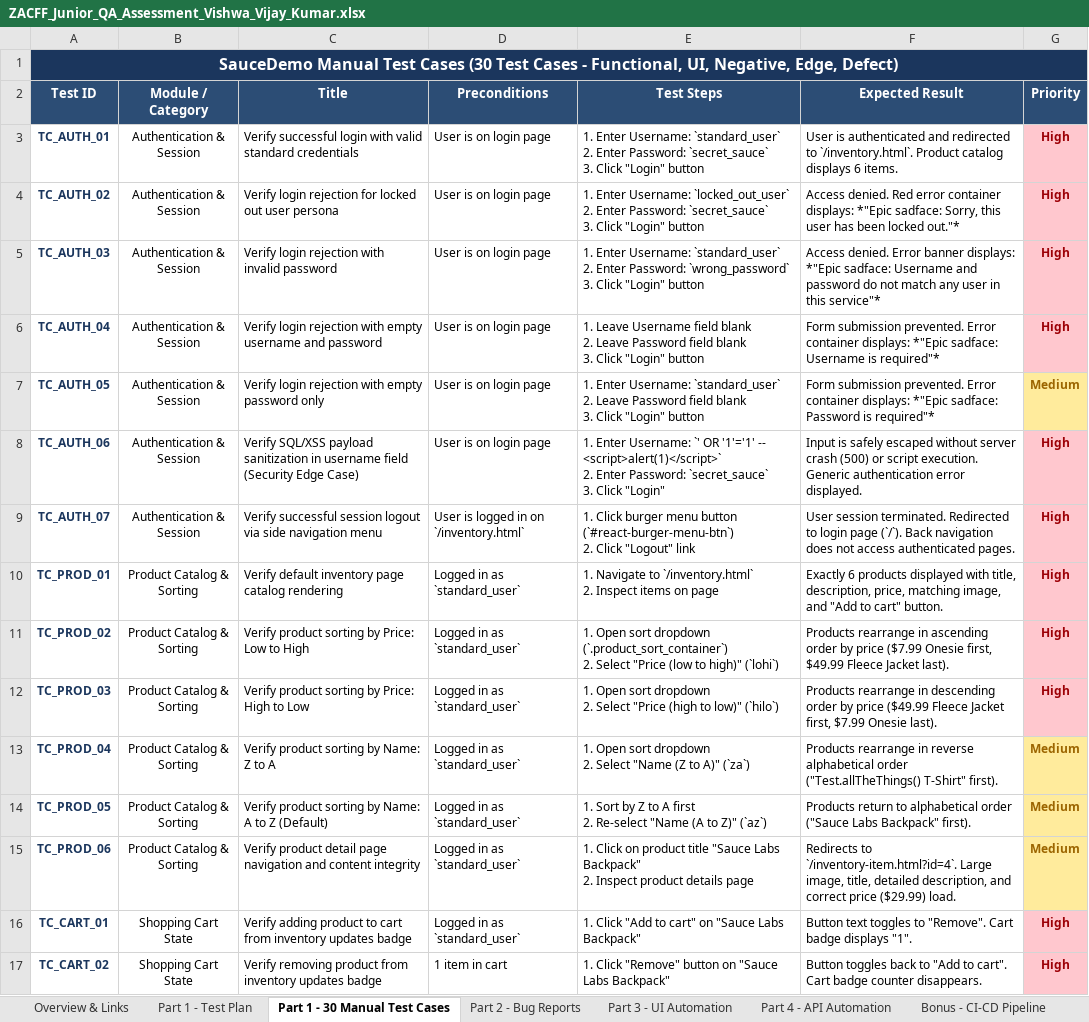
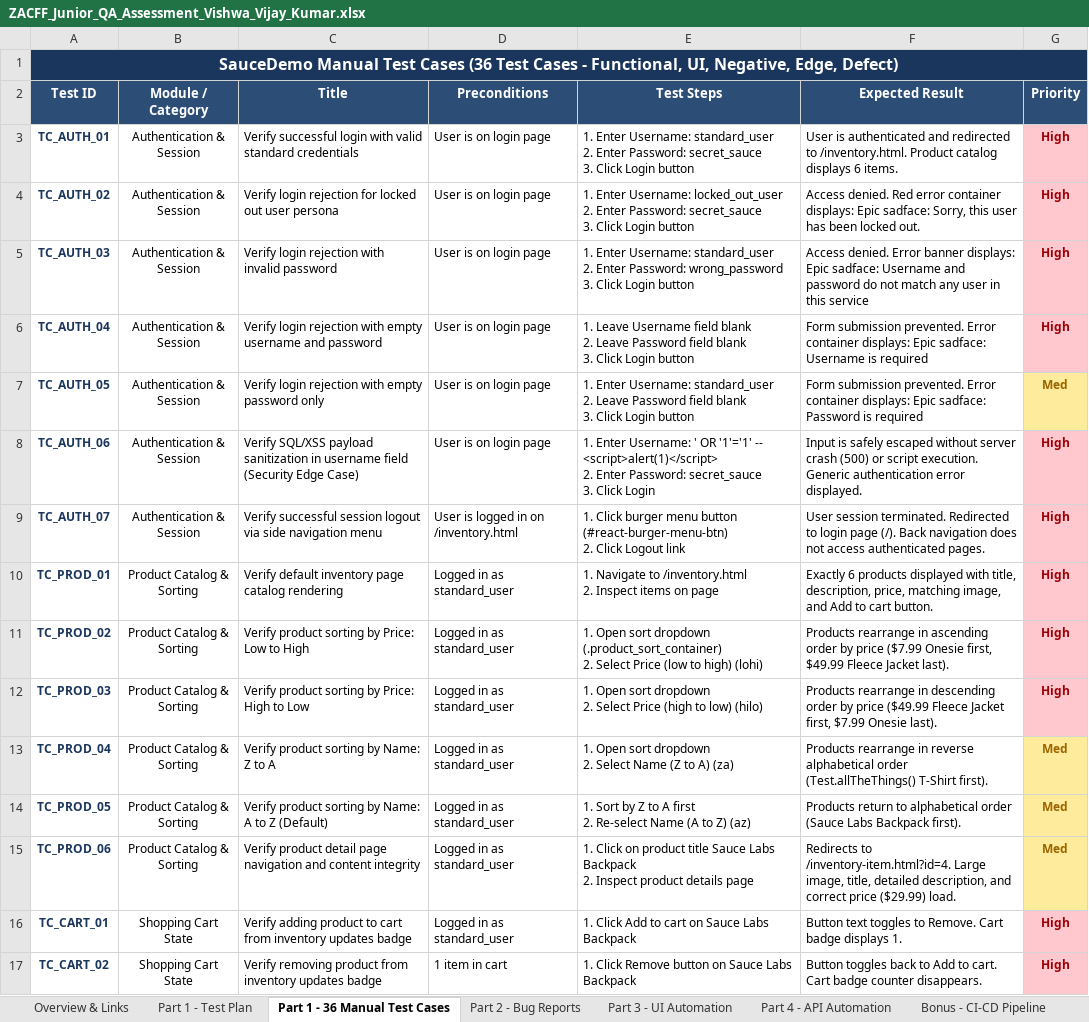
Before and after one commit to cittubisen-prog/saucedemo-qa-automation, an Excel workbook: ZACFF_Junior_QA_Assessment_Vishwa_Vijay_Kumar.xlsx, sheet Part 1 - 36 Manual Test Cases, drawn as a sheet; only a part is shown; values as stored, in another font and other column widths than the file's, no borders; ↵ is a line break in a cell; the diff covers the shown part only; the diff names each change by its address in the sheet, - before the commit and + after, or states it on an @@ line.

Commit message:
docs: update test cases documentation and master workbook to 36 test cases

```diff
--- a/ZACFF_Junior_QA_Assessment_Vishwa_Vijay_Kumar.xlsx (sheet Part 1 - 36 Manual Test Cases)
+++ b/ZACFF_Junior_QA_Assessment_Vishwa_Vijay_Kumar.xlsx (sheet Part 1 - 36 Manual Test Cases)
-sheet tab: Part 1 - 30 Manual Test Cases
+sheet tab: Part 1 - 36 Manual Test Cases
-A1 (Test ID): …Test Cases (30 Test Cases…
+A1 (Test ID): …Test Cases (36 Test Cases…
-E3 (Test Steps): …Enter Username: `standard_user` ↵ 2. Enter Password: `secret_sauce` ↵ 3. Click "Login" button
+E3 (Test Steps): …Enter Username: standard_user ↵ 2. Enter Password: secret_sauce ↵ 3. Click Login button
-F3 (Expected Result): …redirected to `/inventory.html`. Product catalog…
+F3 (Expected Result): …redirected to /inventory.html. Product catalog…
-E4 (Test Steps): …Enter Username: `locked_out_user` ↵ 2. Enter Password: `secret_sauce` ↵ 3. Click "Login" button
+E4 (Test Steps): …Enter Username: locked_out_user ↵ 2. Enter Password: secret_sauce ↵ 3. Click Login button
-F4 (Expected Result): …container displays: *"Epic sadface: Sorry, this user has been locked out."*
+F4 (Expected Result): …container displays: Epic sadface: Sorry, this user has been locked out.
-E5 (Test Steps): …Enter Username: `standard_user` ↵ 2. Enter Password: `wrong_password` ↵ 3. Click "Login" button
+E5 (Test Steps): …Enter Username: standard_user ↵ 2. Enter Password: wrong_password ↵ 3. Click Login button
-F5 (Expected Result): …banner displays: *"Epic sadface: Username and password do not match any user in this service"*
+F5 (Expected Result): …banner displays: Epic sadface: Username and password do not match any user in this service
-E6 (Test Steps): …3. Click "Login" button
+E6 (Test Steps): …3. Click Login button
-F6 (Expected Result): …container displays: *"Epic sadface: Username is required"*
+F6 (Expected Result): …container displays: Epic sadface: Username is required
-E7 (Test Steps): …Enter Username: `standard_user` ↵ 2. Leave Password field blank ↵ 3. Click "Login" button
+E7 (Test Steps): …Enter Username: standard_user ↵ 2. Leave Password field blank ↵ 3. Click Login button
-F7 (Expected Result): …container displays: *"Epic sadface: Password is required"*
+F7 (Expected Result): …container displays: Epic sadface: Password is required
-G7 (Priority): Medium
+G7 (Priority): Med
-E8 (Test Steps): …Enter Username: `' OR '1'='1' -- <script>alert(1)</script>` ↵ 2. Enter Password: `secret_sauce` ↵ 3. Click "Login"
+E8 (Test Steps): …Enter Username: ' OR '1'='1' -- <script>alert(1)</script> ↵ 2. Enter Password: secret_sauce ↵ 3. Click Login
-D9 (Preconditions): User is logged in on `/inventory.html`
+D9 (Preconditions): User is logged in on /inventory.html
-E9 (Test Steps): …menu button (`#react-burger-menu-btn`) ↵ 2. Click "Logout" link
+E9 (Test Steps): …menu button (#react-burger-menu-btn) ↵ 2. Click Logout link
-F9 (Expected Result): …login page (`/`). Back navigation…
+F9 (Expected Result): …login page (/). Back navigation…
-D10:D16 (Preconditions): Logged in as `standard_user`
+D10:D16 (Preconditions): Logged in as standard_user
-E10 (Test Steps): …Navigate to `/inventory.html` ↵ 2. Inspect…
+E10 (Test Steps): …Navigate to /inventory.html ↵ 2. Inspect…
-F10 (Expected Result): …image, and "Add to cart" button.
+F10 (Expected Result): …image, and Add to cart button.
-E11 (Test Steps): …sort dropdown (`.product_sort_container`) ↵ 2. Select "Price (low to high)" (`lohi`)
+E11 (Test Steps): …sort dropdown (.product_sort_container) ↵ 2. Select Price (low to high) (lohi)
-E12 (Test Steps): …2. Select "Price (high to low)" (`hilo`)
+E12 (Test Steps): …2. Select Price (high to low) (hilo)
-E13 (Test Steps): …2. Select "Name (Z to A)" (`za`)
+E13 (Test Steps): …2. Select Name (Z to A) (za)
-F13 (Expected Result): …alphabetical order ("Test.allTheThings() T-Shirt" first).
+F13 (Expected Result): …alphabetical order (Test.allTheThings() T-Shirt first).
-G13:G15 (Priority): Medium
+G13:G15 (Priority): Med
-E14 (Test Steps): …2. Re-select "Name (A to Z)" (`az`)
+E14 (Test Steps): …2. Re-select Name (A to Z) (az)
-F14 (Expected Result): …alphabetical order ("Sauce Labs Backpack" first).
+F14 (Expected Result): …alphabetical order (Sauce Labs Backpack first).
-E15 (Test Steps): …product title "Sauce Labs Backpack" ↵ 2. Inspect…
+E15 (Test Steps): …product title Sauce Labs Backpack ↵ 2. Inspect…
-F15 (Expected Result): Redirects to `/inventory-item.html?id=4`. Large image,…
+F15 (Expected Result): Redirects to /inventory-item.html?id=4. Large image,…
-E16 (Test Steps): 1. Click "Add to cart" on "Sauce Labs Backpack"
+E16 (Test Steps): 1. Click Add to cart on Sauce Labs Backpack
-F16 (Expected Result): …toggles to "Remove". Cart badge displays "1".
+F16 (Expected Result): …toggles to Remove. Cart badge displays 1.
-E17 (Test Steps): 1. Click "Remove" button on "Sauce Labs Backpack"
+E17 (Test Steps): 1. Click Remove button on Sauce Labs Backpack
-F17 (Expected Result): …back to "Add to cart". Cart badge…
+F17 (Expected Result): …back to Add to cart. Cart badge…
```
Also changed, not shown: 6 added rows and 44 edited cells elsewhere in this sheet, 1 other file.
